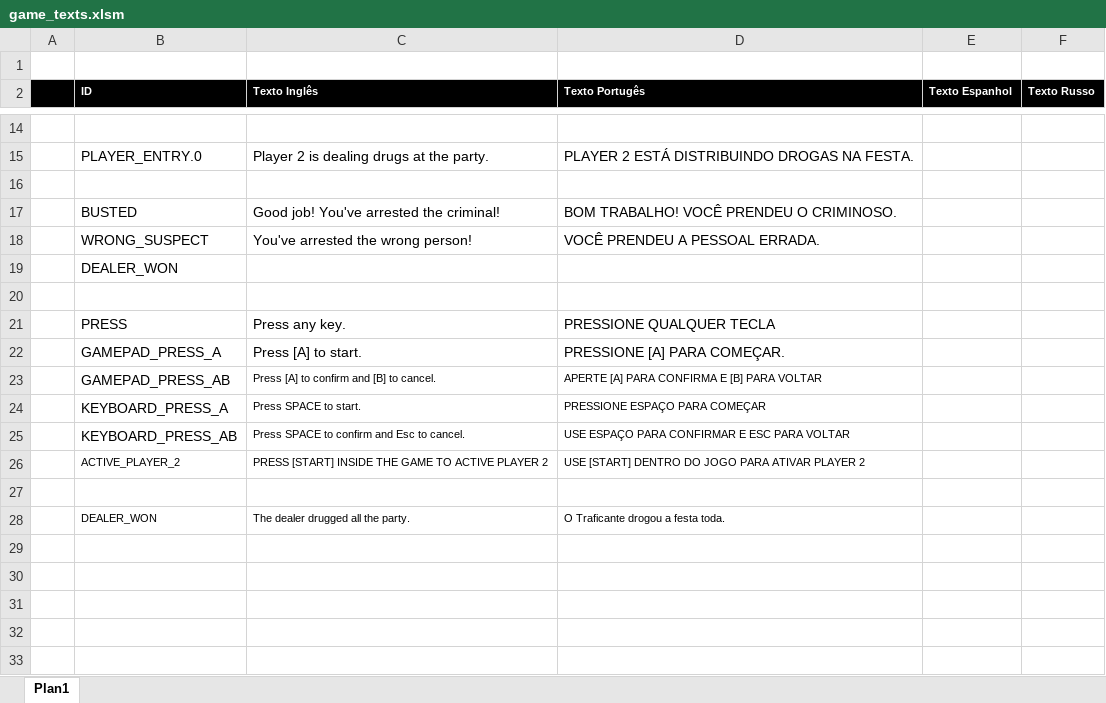
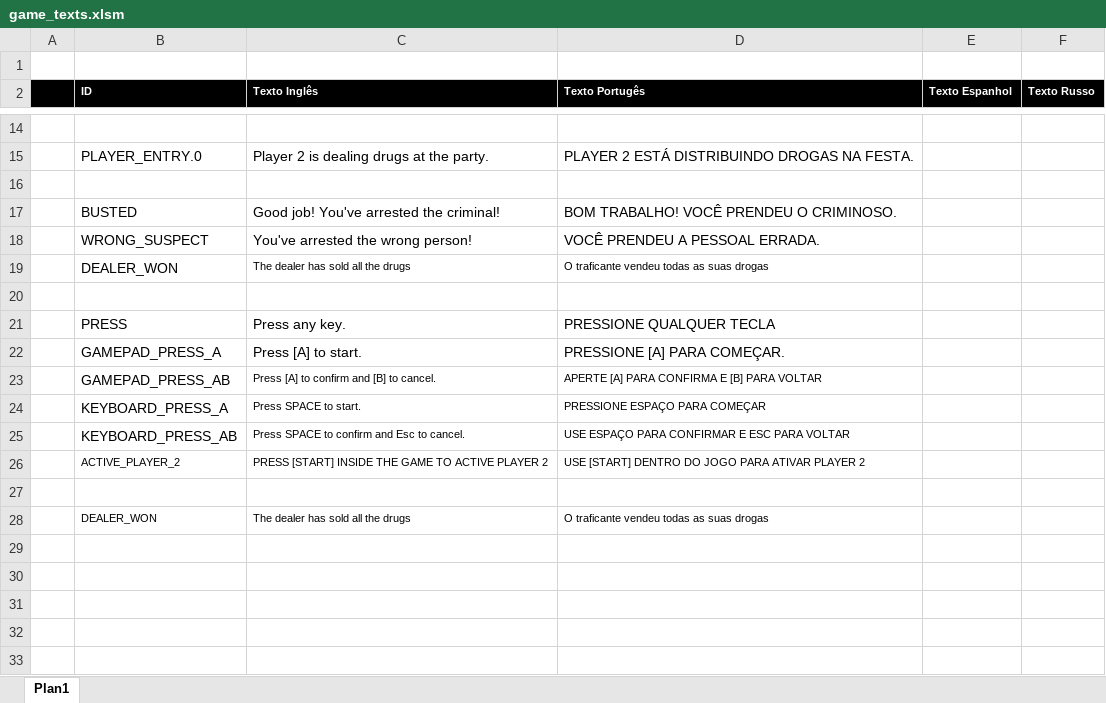
Before and after one commit to GabrielCapeletti/busted, an Excel workbook: Assets/Resources/Localization/game_texts.xlsm, sheet Plan1, drawn as a sheet; only a part is shown, gaps mark what is left out; values as stored, in another font and other column widths than the file's, no borders; charts and pictures not drawn; removed rows and columns are numbered as before the commit, all else as after; the diff names each change by its address in the sheet, - before the commit and + after, or states it on an @@ line.

Commit message:
Multiplayer BUG - Dealer is always wrong. Fixed

```diff
--- a/Assets/Resources/Localization/game_texts.xlsm (sheet Plan1)
+++ b/Assets/Resources/Localization/game_texts.xlsm (sheet Plan1)
-row 19:  | DEALER_WON
+row 19:  | DEALER_WON | The dealer has sold all the drugs | O traficante vendeu todas as suas drogas
-C28 (Texto Inglês): The dealer drugged all the party.
+C28 (Texto Inglês): The dealer has sold all the drugs
-D28 (Texto Portugês): O Traficante drogou a festa toda.
+D28 (Texto Portugês): O traficante vendeu todas as suas drogas
```
Also changed, not shown: charts or pictures, 5 other files.
